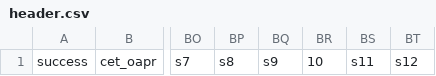
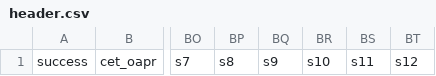
Before and after one commit to jdcbdev/programming-success-prediction, a CSV file: data/header.csv, drawn as a sheet; only a part is shown, gaps mark what is left out; the diff names each change by its address in the sheet, - before the commit and + after, or states it on an @@ line.

Commit message:
fix data header

```diff
--- a/data/header.csv
+++ b/data/header.csv
-BR1: 10
+BR1: s10
```
Also changed, not shown: data/encoded_data.csv, data/testing.csv, 4 other files.
